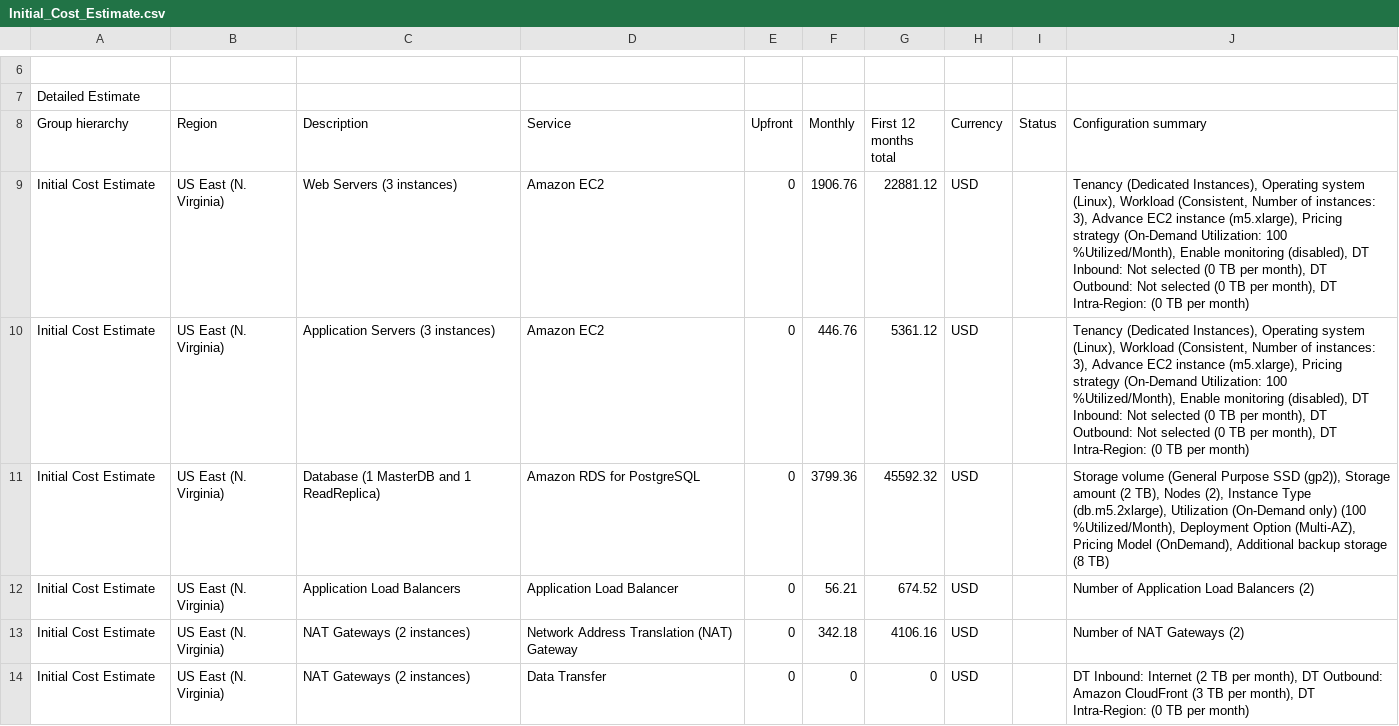
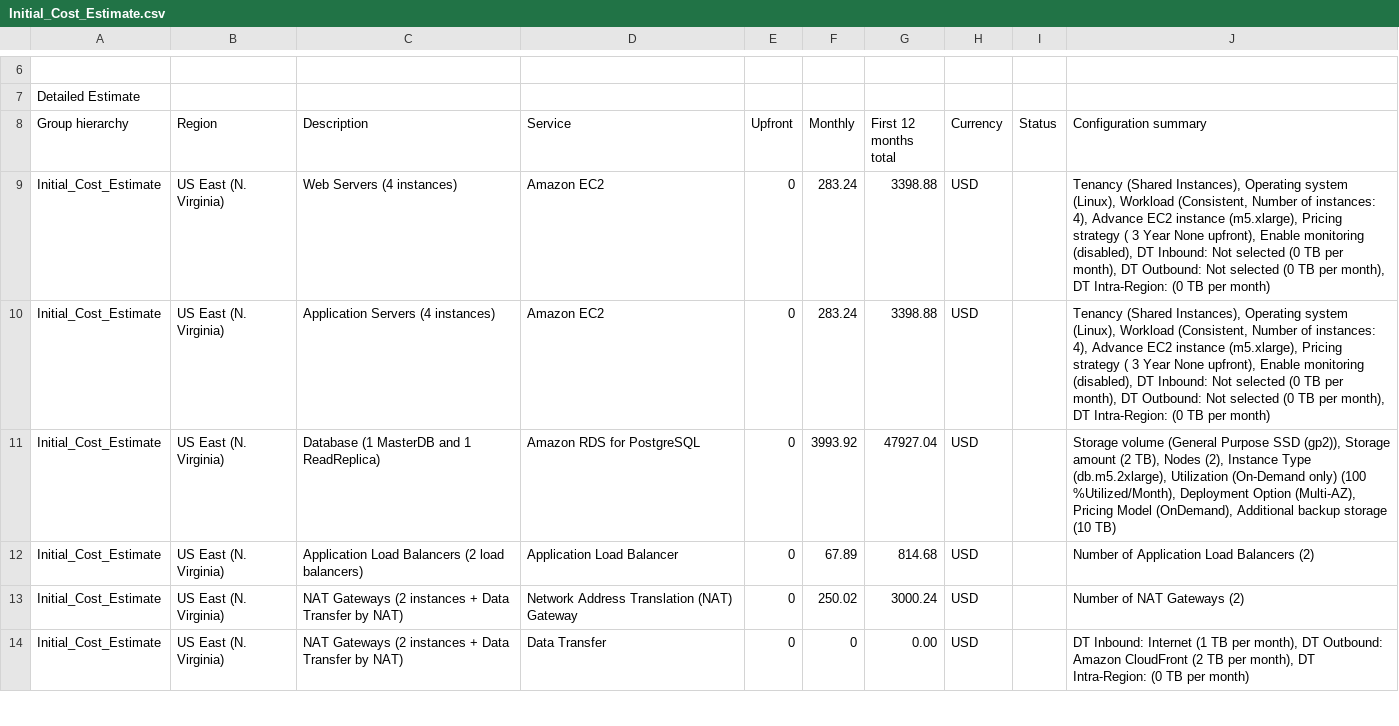
Before and after one commit to manhtuan307/udacity, a CSV file: design-provision-monitor-aws-infras/cost_estimation/Initial_Cost_Estimate.csv, drawn as a sheet; only a part is shown, gaps mark what is left out; the diff covers the shown part only.

Commit message:
Update cost estimate and diagram

```diff
--- a/design-provision-monitor-aws-infras/cost_estimation/Initial_Cost_Estimate.csv
+++ b/design-provision-monitor-aws-infras/cost_estimation/Initial_Cost_Estimate.csv
@@ -8,7 +8,7 @@ Detailed Estimate,,,,,,,,,
 Group hierarchy,Region,Description,Service,Upfront,Monthly,First 12 months total,Currency,Status,Configuration summary
-Initial Cost Estimate,US East (N. Virginia),Web Servers (3 instances),Amazon EC2 ,0,1906.76,22881.12,USD,,"Tenancy (Dedicated Instances), Operating system (Linux), Workload (Consistent, Number of instances: 3), Advance EC2 instance (m5.xlarge), Pricing strategy (On-Demand Utilization: 100 %Utilized/Month), Enable monitoring (disabled), DT Inbound: Not selected (0 TB per month), DT Outbound: Not selected (0 TB per month), DT Intra-Region: (0 TB per month)"
-Initial Cost Estimate,US East (N. Virginia),Application Servers (3 instances),Amazon EC2 ,0,446.76,5361.12,USD,,"Tenancy (Dedicated Instances), Operating system (Linux), Workload (Consistent, Number of instances: 3), Advance EC2 instance (m5.xlarge), Pricing strategy (On-Demand Utilization: 100 %Utilized/Month), Enable monitoring (disabled), DT Inbound: Not selected (0 TB per month), DT Outbound: Not selected (0 TB per month), DT Intra-Region: (0 TB per month)"
-Initial Cost Estimate,US East (N. Virginia),Database (1 MasterDB and 1 ReadReplica),Amazon RDS for PostgreSQL,0,3799.36,45592.32,USD,,"Storage volume (General Purpose SSD (gp2)), Storage amount (2 TB), Nodes (2), Instance Type (db.m5.2xlarge), Utilization (On-Demand only) (100 %Utilized/Month), Deployment Option (Multi-AZ), Pricing Model (OnDemand), Additional backup storage (8 TB)"
-Initial Cost Estimate,US East (N. Virginia),Application Load Balancers,Application Load Balancer,0,56.21,674.52,USD,,Number of Application Load Balancers (2)
-Initial Cost Estimate,US East (N. Virginia),NAT Gateways (2 instances),Network Address Translation (NAT) Gateway,0,342.18,4106.16,USD,,Number of NAT Gateways (2)
-Initial Cost Estimate,US East (N. Virginia),NAT Gateways (2 instances),Data Transfer,0,0,0,USD,,"DT Inbound: Internet (2 TB per month), DT Outbound: Amazon CloudFront (3 TB per month), DT Intra-Region: (0 TB per month)"
+Initial_Cost_Estimate,US East (N. Virginia),Web Servers (4 instances),Amazon EC2 ,0,283.24,3398.88,USD,,"Tenancy (Shared Instances), Operating system (Linux), Workload (Consistent, Number of instances: 4), Advance EC2 instance (m5.xlarge), Pricing strategy ( 3 Year  None upfront), Enable monitoring (disabled), DT Inbound: Not selected (0 TB per month), DT Outbound: Not selected (0 TB per month), DT Intra-Region: (0 TB per month)"
+Initial_Cost_Estimate,US East (N. Virginia),Application Servers (4 instances),Amazon EC2 ,0,283.24,3398.88,USD,,"Tenancy (Shared Instances), Operating system (Linux), Workload (Consistent, Number of instances: 4), Advance EC2 instance (m5.xlarge), Pricing strategy ( 3 Year  None upfront), Enable monitoring (disabled), DT Inbound: Not selected (0 TB per month), DT Outbound: Not selected (0 TB per month), DT Intra-Region: (0 TB per month)"
+Initial_Cost_Estimate,US East (N. Virginia),Database (1 MasterDB and 1 ReadReplica),Amazon RDS for PostgreSQL,0,3993.92,47927.04,USD,,"Storage volume (General Purpose SSD (gp2)), Storage amount (2 TB), Nodes (2), Instance Type (db.m5.2xlarge), Utilization (On-Demand only) (100 %Utilized/Month), Deployment Option (Multi-AZ), Pricing Model (OnDemand), Additional backup storage (10 TB)"
+Initial_Cost_Estimate,US East (N. Virginia),Application Load Balancers (2 load balancers),Application Load Balancer,0,67.89,814.68,USD,,Number of Application Load Balancers (2)
+Initial_Cost_Estimate,US East (N. Virginia),NAT Gateways (2 instances + Data Transfer by NAT),Network Address Translation (NAT) Gateway,0,250.02,3000.24,USD,,Number of NAT Gateways (2)
+Initial_Cost_Estimate,US East (N. Virginia),NAT Gateways (2 instances + Data Transfer by NAT),Data Transfer,0,0,0.00,USD,,"DT Inbound: Internet (1 TB per month), DT Outbound: Amazon CloudFront (2 TB per month), DT Intra-Region: (0 TB per month)"
```
Also changed, not shown: 19 edited cells elsewhere in this file, 1 other file.
